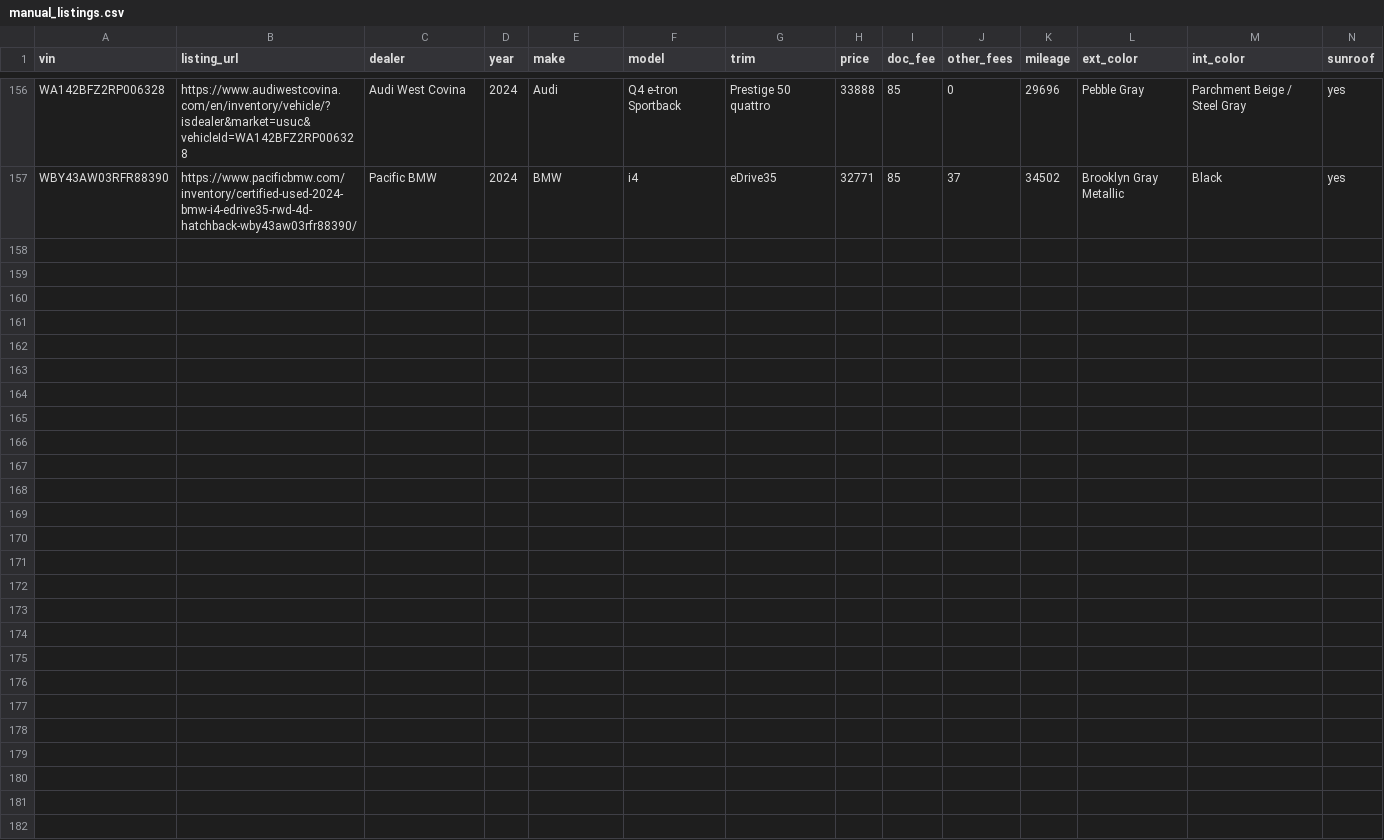
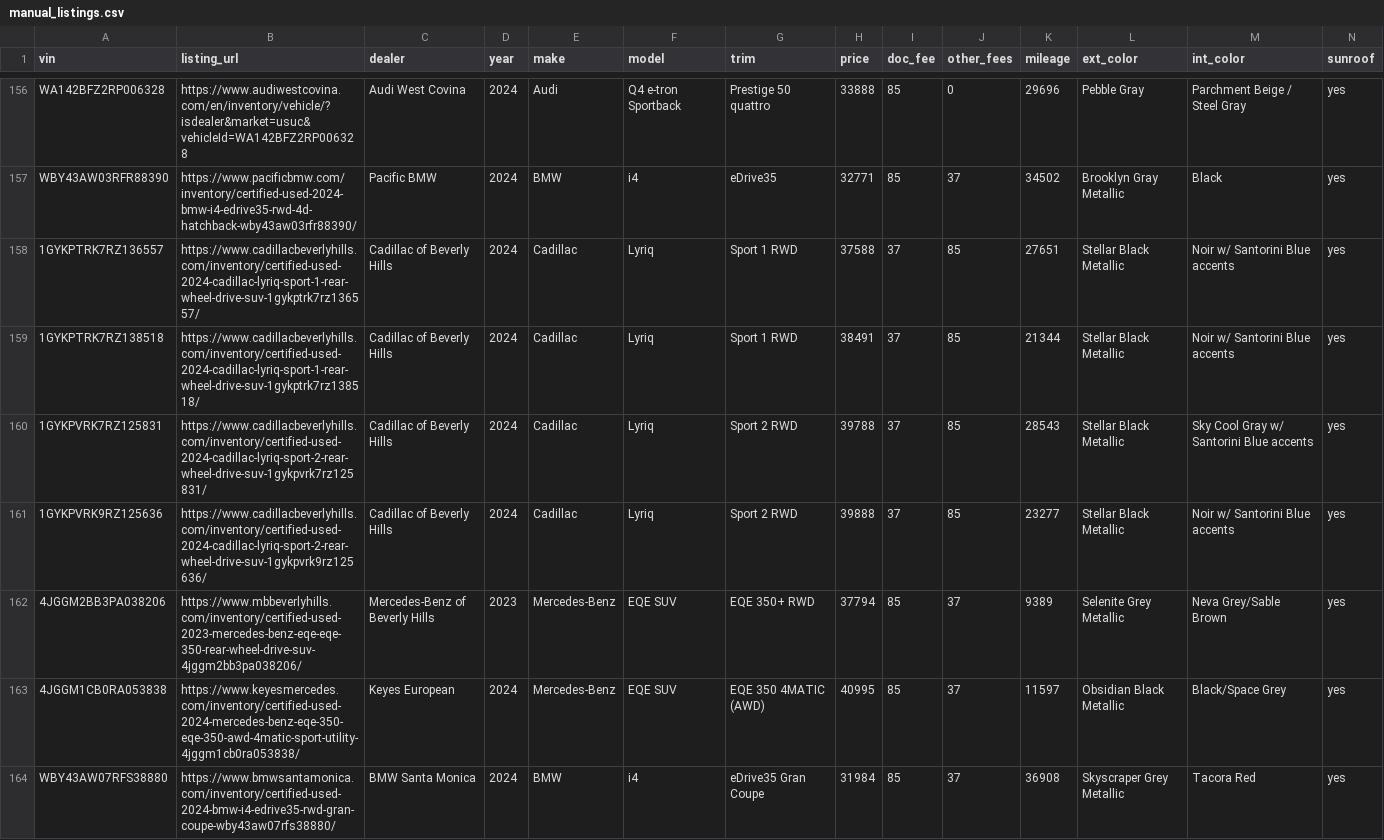
Before and after one commit to jhpdrbl/Car-finder-Ross, a CSV file: data/manual_listings.csv, drawn as a sheet; only a part is shown, gaps mark what is left out; rows hold the shown columns only; the diff names each change by its address in the sheet, - before the commit and + after, or states it on an @@ line.

```diff
--- a/data/manual_listings.csv
+++ b/data/manual_listings.csv
+row 158: 1GYKPTRK7RZ136557 | https://www.cadillacbeverlyhills.com/inventory/certified-used-2024-cadillac-lyriq-sport-1-rear-wheel-drive-suv-1gykptrk7rz136557/ | Cadillac of Beverly Hills | 2024 | Cadillac | Lyriq | Sport 1 RWD | 37588 | 37 | 85 | 27651 | Stellar Black Metallic | Noir w/ Santorini Blue accents | yes
+row 159: 1GYKPTRK7RZ138518 | https://www.cadillacbeverlyhills.com/inventory/certified-used-2024-cadillac-lyriq-sport-1-rear-wheel-drive-suv-1gykptrk7rz138518/ | Cadillac of Beverly Hills | 2024 | Cadillac | Lyriq | Sport 1 RWD | 38491 | 37 | 85 | 21344 | Stellar Black Metallic | Noir w/ Santorini Blue accents | yes
+row 160: 1GYKPVRK7RZ125831 | https://www.cadillacbeverlyhills.com/inventory/certified-used-2024-cadillac-lyriq-sport-2-rear-wheel-drive-suv-1gykpvrk7rz125831/ | Cadillac of Beverly Hills | 2024 | Cadillac | Lyriq | Sport 2 RWD | 39788 | 37 | 85 | 28543 | Stellar Black Metallic | Sky Cool Gray w/ Santorini Blue accents | yes
+row 161: 1GYKPVRK9RZ125636 | https://www.cadillacbeverlyhills.com/inventory/certified-used-2024-cadillac-lyriq-sport-2-rear-wheel-drive-suv-1gykpvrk9rz125636/ | Cadillac of Beverly Hills | 2024 | Cadillac | Lyriq | Sport 2 RWD | 39888 | 37 | 85 | 23277 | Stellar Black Metallic | Noir w/ Santorini Blue accents | yes
+row 162: 4JGGM2BB3PA038206 | https://www.mbbeverlyhills.com/inventory/certified-used-2023-mercedes-benz-eqe-eqe-350-rear-wheel-drive-suv-4jggm2bb3pa038206/ | Mercedes-Benz of Beverly Hills | 2023 | Mercedes-Benz | EQE SUV | EQE 350+ RWD | 37794 | 85 | 37 | 9389 | Selenite Grey Metallic | Neva Grey/Sable Brown | yes
+row 163: 4JGGM1CB0RA053838 | https://www.keyesmercedes.com/inventory/certified-used-2024-mercedes-benz-eqe-350-eqe-350-awd-4matic-sport-utility-4jggm1cb0ra053838/ | Keyes European | 2024 | Mercedes-Benz | EQE SUV | EQE 350 4MATIC (AWD) | 40995 | 85 | 37 | 11597 | Obsidian Black Metallic | Black/Space Grey | yes
+row 164: WBY43AW07RFS38880 | https://www.bmwsantamonica.com/inventory/certified-used-2024-bmw-i4-edrive35-rwd-gran-coupe-wby43aw07rfs38880/ | BMW Santa Monica | 2024 | BMW | i4 | eDrive35 Gran Coupe | 31984 | 85 | 37 | 36908 | Skyscraper Grey Metallic | Tacora Red | yes
```
Also changed, not shown: data/chrome_find_done.csv, 3 other files.
